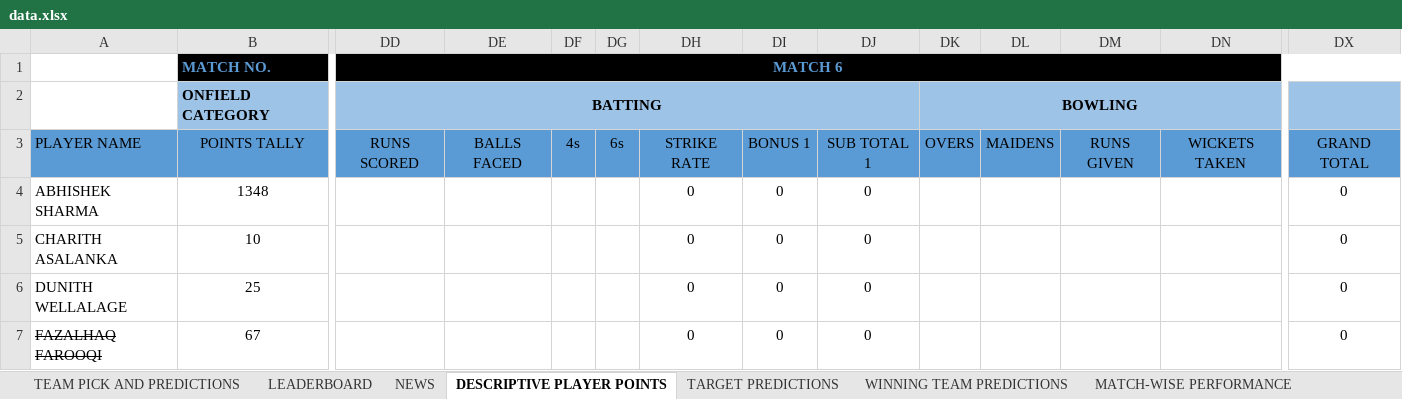
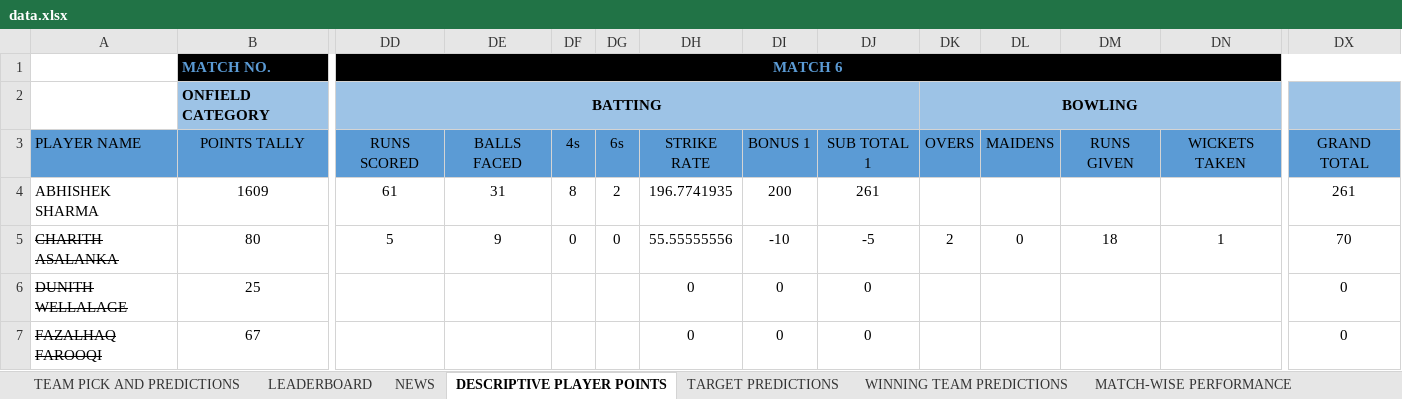
Before and after one commit to Suriyag1614/asia-cup-2025-bfl, an Excel workbook: public/data.xlsx, sheet DESCRIPTIVE PLAYER POINTS, drawn as a sheet; only a part is shown, gaps mark what is left out; values as stored, in another font and other column widths than the file's, no borders; table styles not drawn; the diff covers the shown part only; the diff names each change by its address in the sheet, - before the commit and + after, or states it on an @@ line.

```diff
--- a/public/data.xlsx (sheet DESCRIPTIVE PLAYER POINTS)
+++ b/public/data.xlsx (sheet DESCRIPTIVE PLAYER POINTS)
-B4: 1348
+B4: 1609
-DD4: (empty)
+DD4: 61
-DE4: (empty)
+DE4: 31
-DF4: (empty)
+DF4: 8
-DG4: (empty)
+DG4: 2
-DH4: 0
+DH4: 196.7741935
-DI4: 0
+DI4: 200
-DJ4: 0
+DJ4: 261
-DX4: 0
+DX4: 261
-A5:A6 strikethrough: off
+A5:A6 strikethrough: on
-B5: 10
+B5: 80
-DD5: (empty)
+DD5: 5
-DE5: (empty)
+DE5: 9
-DF5: (empty)
+DF5: 0
-DG5: (empty)
+DG5: 0
-DH5: 0
+DH5: 55.55555556
-DI5: 0
+DI5: -10
-DJ5: 0
+DJ5: -5
-DK5: (empty)
+DK5: 2
-DL5: (empty)
+DL5: 0
-DM5: (empty)
+DM5: 18
-DN5: (empty)
+DN5: 1
-DX5: 0
+DX5: 70
```
Also changed, not shown: 94 edited cells and cell formats elsewhere in this sheet, sheet LEADERBOARD, sheet SELECTED PLAYER STATS, sheet NEWS, sheet WINNING TEAM PREDICTIONS, sheet MATCH-WISE PERFORMANCE, sheet TARGET PREDICTIONS, 1 other file.
